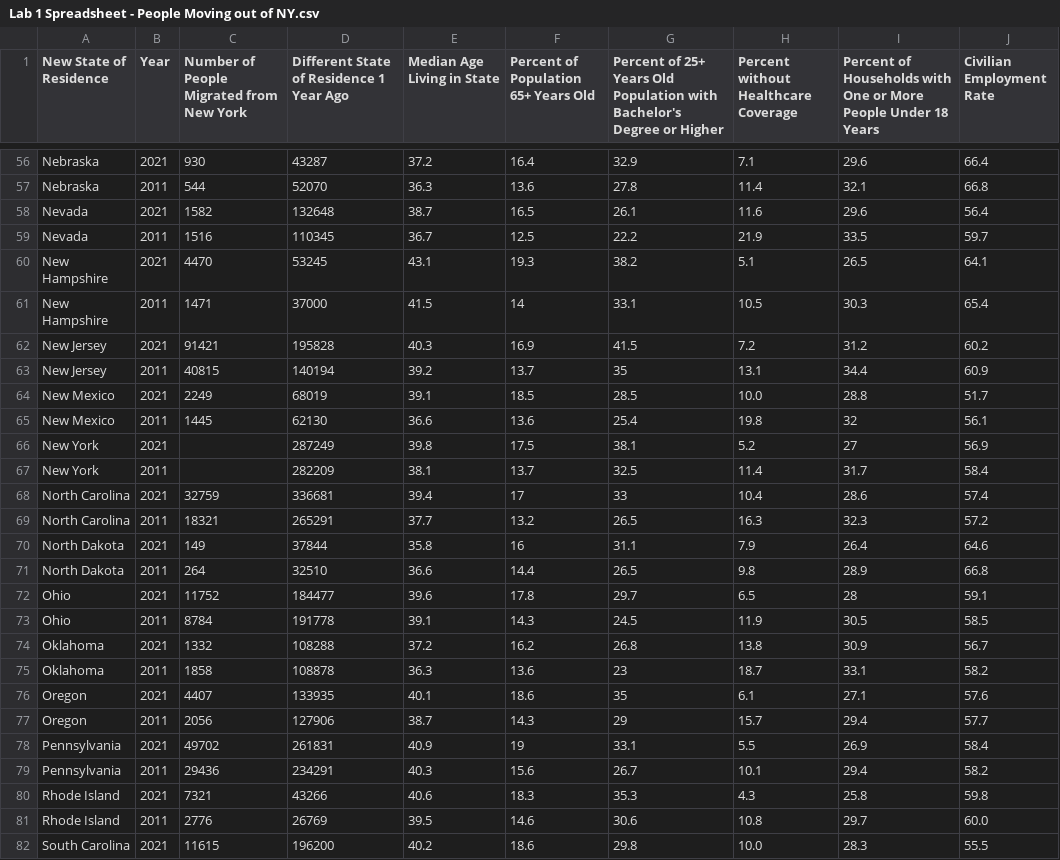
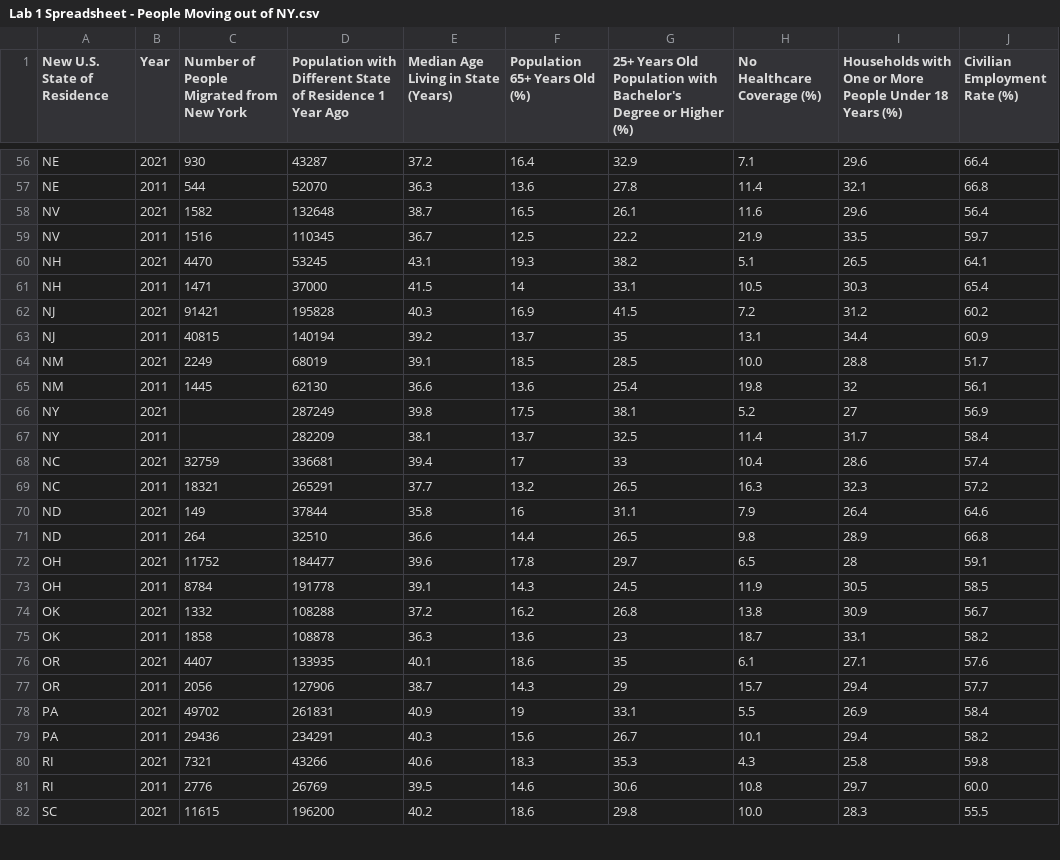
Before and after one commit to Isabella-Misanes/cse-332-datasets, a CSV file: Lab 1 Spreadsheet - People Moving out of NY.csv, drawn as a sheet; only a part is shown, gaps mark what is left out; the diff covers the shown part only; the diff names each change by its address in the sheet, - before the commit and + after, or states it on an @@ line.

Commit message:
Changed State Abbreviations

```diff
--- a/Lab 1 Spreadsheet - People Moving out of NY.csv
+++ b/Lab 1 Spreadsheet - People Moving out of NY.csv
-A1: New State of Residence
+A1: New U.S. State of Residence
-D1: Different State…
+D1: Population with Different State…
-E1: Median Age Living in State
+E1: Median Age Living in State (Years)
-F1: Percent of Population 65+ Years Old
+F1: Population 65+ Years Old (%)
-G1: Percent of 25+ Years Old Population with Bachelor's Degree or Higher
+G1: 25+ Years Old Population with Bachelor's Degree or Higher (%)
-H1: Percent without Healthcare Coverage
+H1: No Healthcare Coverage (%)
-I1: Percent of Households with One or More People Under 18 Years
+I1: Households with One or More People Under 18 Years (%)
-J1: Civilian Employment Rate
+J1: Civilian Employment Rate (%)
-A56:A57 (New U.S. State of Residence): Nebraska
+A56:A57 (New U.S. State of Residence): NE
-A58:A59 (New U.S. State of Residence): Nevada
+A58:A59 (New U.S. State of Residence): NV
-A60:A61 (New U.S. State of Residence): New Hampshire
+A60:A61 (New U.S. State of Residence): NH
-A62:A63 (New U.S. State of Residence): New Jersey
+A62:A63 (New U.S. State of Residence): NJ
-A64:A65 (New U.S. State of Residence): New Mexico
+A64:A65 (New U.S. State of Residence): NM
-A66:A67 (New U.S. State of Residence): New York
+A66:A67 (New U.S. State of Residence): NY
-A68:A69 (New U.S. State of Residence): North Carolina
+A68:A69 (New U.S. State of Residence): NC
-A70:A71 (New U.S. State of Residence): North Dakota
+A70:A71 (New U.S. State of Residence): ND
-A72:A73 (New U.S. State of Residence): Ohio
+A72:A73 (New U.S. State of Residence): OH
-A74:A75 (New U.S. State of Residence): Oklahoma
+A74:A75 (New U.S. State of Residence): OK
-A76:A77 (New U.S. State of Residence): Oregon
+A76:A77 (New U.S. State of Residence): OR
-A78:A79 (New U.S. State of Residence): Pennsylvania
+A78:A79 (New U.S. State of Residence): PA
-A80:A81 (New U.S. State of Residence): Rhode Island
+A80:A81 (New U.S. State of Residence): RI
-A82 (New U.S. State of Residence): South Carolina
+A82 (New U.S. State of Residence): SC
```
Also changed, not shown: 75 edited cells elsewhere in this file.
